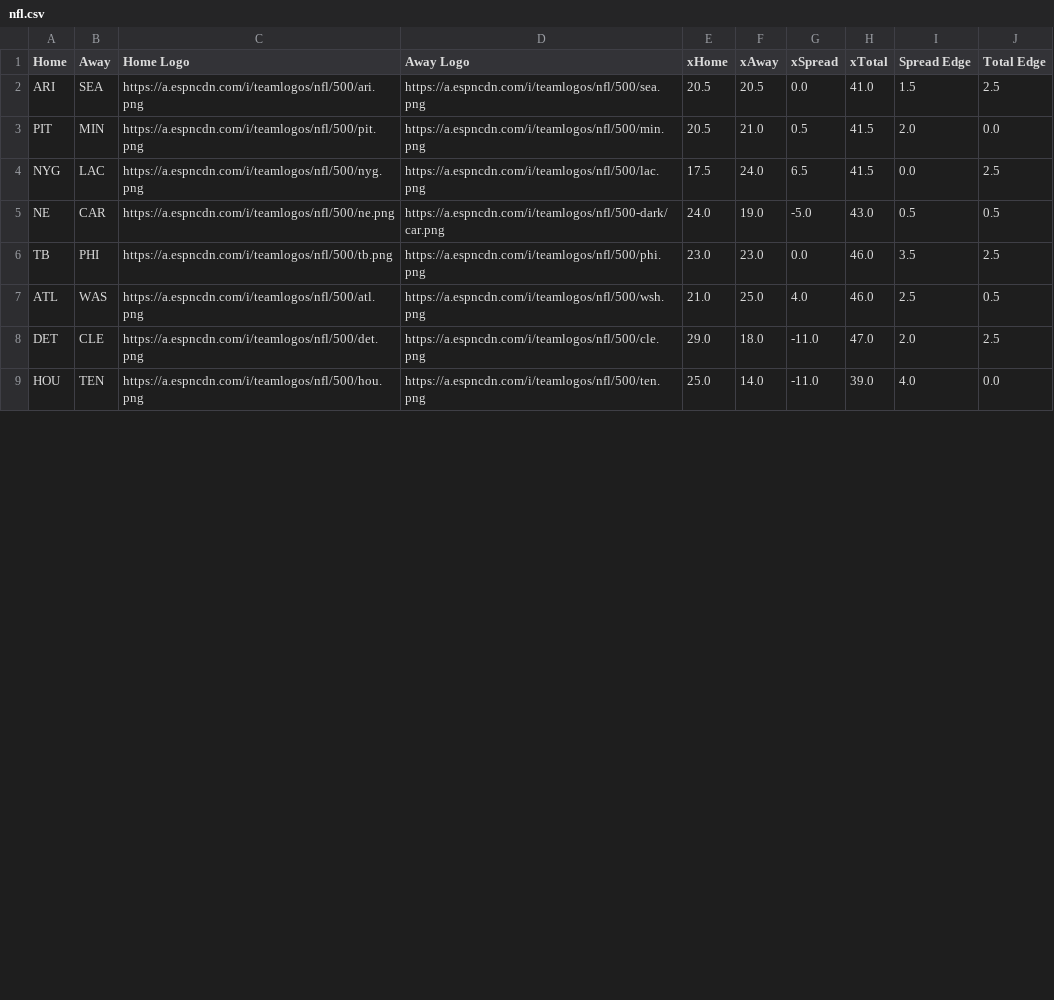
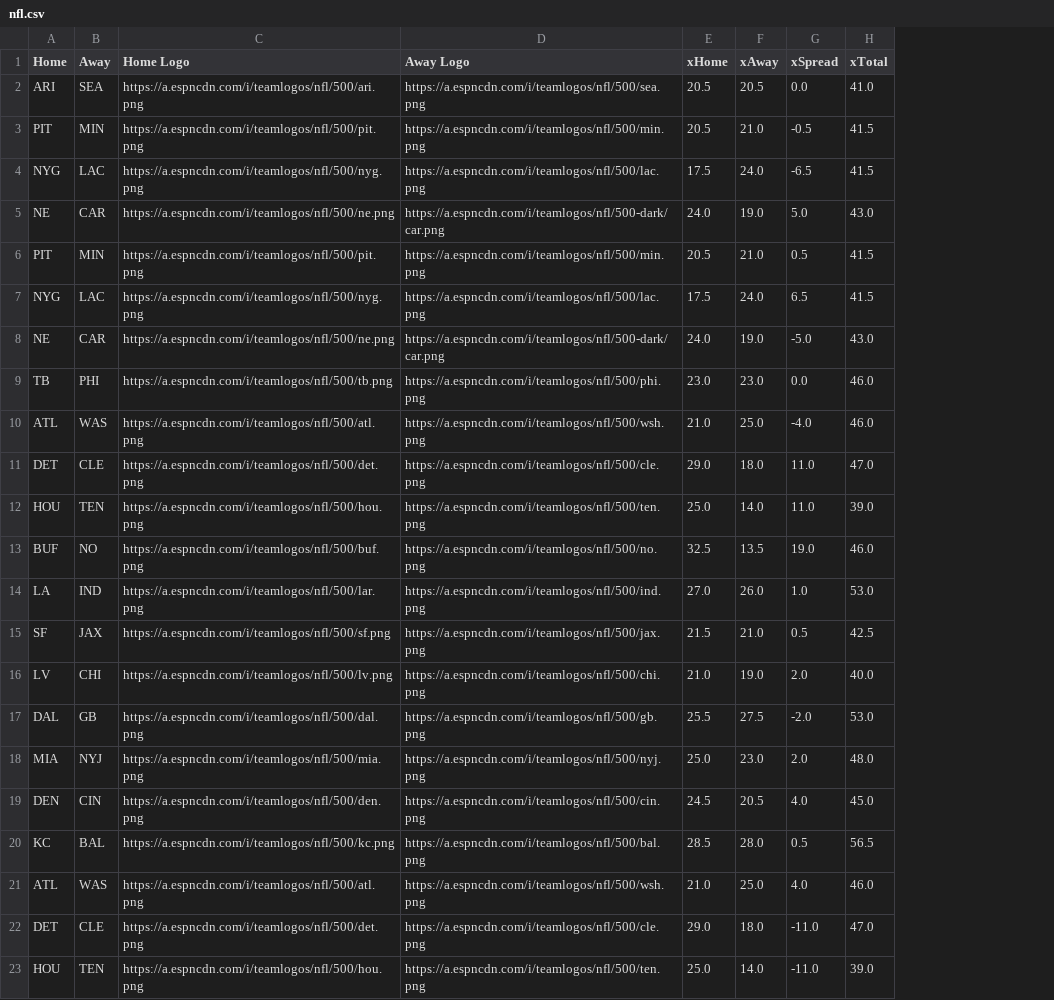
Before and after one commit to UtterLocks/UtterLocks.git.io, a CSV file: data/nfl.csv, drawn as a sheet; only a part is shown; removed rows and columns are numbered as before the commit, all else as after; the diff names each change by its address in the sheet, - before the commit and + after, or states it on an @@ line.

Commit message:
Update nfl.csv

```diff
--- a/data/nfl.csv
+++ b/data/nfl.csv
-column I (Spread Edge), rows 2-9: 1.5 | 2.0 | 0.0 | 0.5 | 3.5 | 2.5 | 2.0 | 4.0
-column J (Total Edge), rows 2-9: 2.5 | 0.0 | 2.5 | 0.5 | 2.5 | 0.5 | 2.5 | 0.0
+row 3: PIT | MIN | https://a.espncdn.com/i/teamlogos/nfl/500/pit.png | https://a.espncdn.com/i/teamlogos/nfl/500/min.png | 20.5 | 21.0 | -0.5 | 41.5
+row 4: NYG | LAC | https://a.espncdn.com/i/teamlogos/nfl/500/nyg.png | https://a.espncdn.com/i/teamlogos/nfl/500/lac.png | 17.5 | 24.0 | -6.5 | 41.5
+row 5: NE | CAR | https://a.espncdn.com/i/teamlogos/nfl/500/ne.png | https://a.espncdn.com/i/teamlogos/nfl/500-dark/car.png | 24.0 | 19.0 | 5.0 | 43.0
+row 10: ATL | WAS | https://a.espncdn.com/i/teamlogos/nfl/500/atl.png | https://a.espncdn.com/i/teamlogos/nfl/500/wsh.png | 21.0 | 25.0 | -4.0 | 46.0
+row 11: DET | CLE | https://a.espncdn.com/i/teamlogos/nfl/500/det.png | https://a.espncdn.com/i/teamlogos/nfl/500/cle.png | 29.0 | 18.0 | 11.0 | 47.0
+row 12: HOU | TEN | https://a.espncdn.com/i/teamlogos/nfl/500/hou.png | https://a.espncdn.com/i/teamlogos/nfl/500/ten.png | 25.0 | 14.0 | 11.0 | 39.0
+row 13: BUF | NO | https://a.espncdn.com/i/teamlogos/nfl/500/buf.png | https://a.espncdn.com/i/teamlogos/nfl/500/no.png | 32.5 | 13.5 | 19.0 | 46.0
+row 14: LA | IND | https://a.espncdn.com/i/teamlogos/nfl/500/lar.png | https://a.espncdn.com/i/teamlogos/nfl/500/ind.png | 27.0 | 26.0 | 1.0 | 53.0
+row 15: SF | JAX | https://a.espncdn.com/i/teamlogos/nfl/500/sf.png | https://a.espncdn.com/i/teamlogos/nfl/500/jax.png | 21.5 | 21.0 | 0.5 | 42.5
+row 16: LV | CHI | https://a.espncdn.com/i/teamlogos/nfl/500/lv.png | https://a.espncdn.com/i/teamlogos/nfl/500/chi.png | 21.0 | 19.0 | 2.0 | 40.0
+row 17: DAL | GB | https://a.espncdn.com/i/teamlogos/nfl/500/dal.png | https://a.espncdn.com/i/teamlogos/nfl/500/gb.png | 25.5 | 27.5 | -2.0 | 53.0
+row 18: MIA | NYJ | https://a.espncdn.com/i/teamlogos/nfl/500/mia.png | https://a.espncdn.com/i/teamlogos/nfl/500/nyj.png | 25.0 | 23.0 | 2.0 | 48.0
+row 19: DEN | CIN | https://a.espncdn.com/i/teamlogos/nfl/500/den.png | https://a.espncdn.com/i/teamlogos/nfl/500/cin.png | 24.5 | 20.5 | 4.0 | 45.0
+row 20: KC | BAL | https://a.espncdn.com/i/teamlogos/nfl/500/kc.png | https://a.espncdn.com/i/teamlogos/nfl/500/bal.png | 28.5 | 28.0 | 0.5 | 56.5
```
